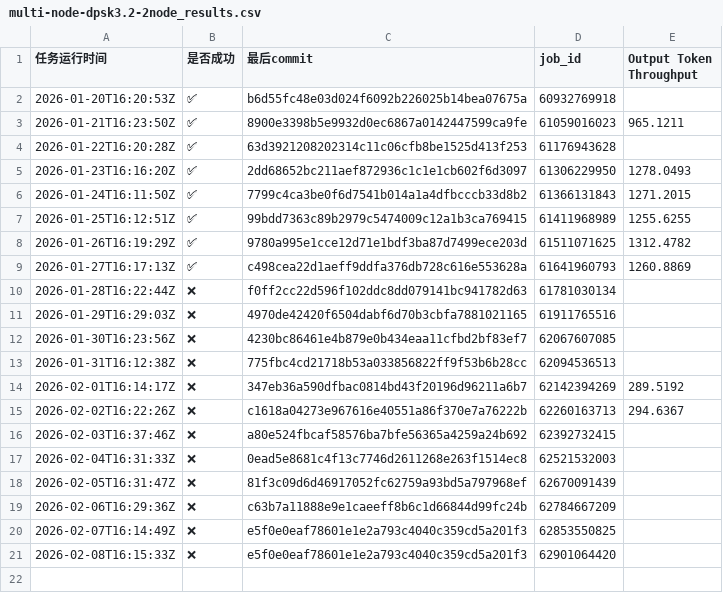
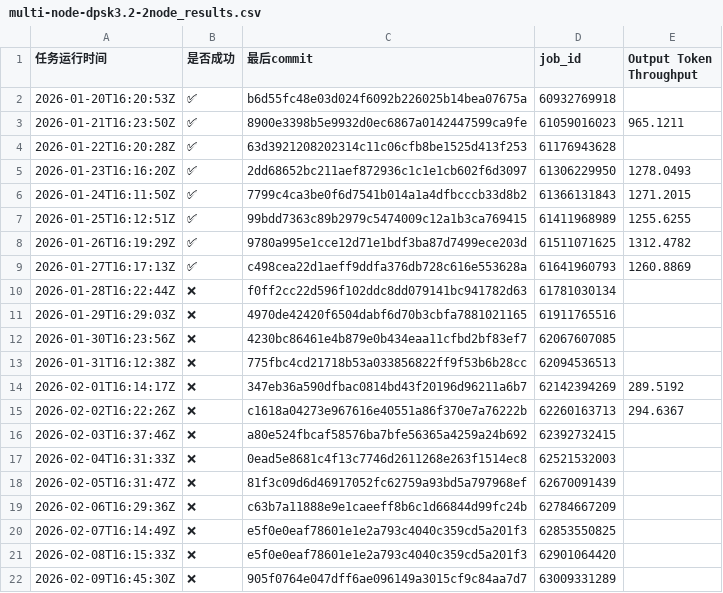
Before and after one commit to starmountain1997/gDS, a CSV file: gh_action_watcher/logs/multi-node-dpsk3.2-2node_results.csv, drawn as a sheet; the diff names each change by its address in the sheet, - before the commit and + after, or states it on an @@ line.

Commit message:
track ci data 2026-02-10 10:11:10

```diff
--- a/gh_action_watcher/logs/multi-node-dpsk3.2-2node_results.csv
+++ b/gh_action_watcher/logs/multi-node-dpsk3.2-2node_results.csv
+row 22: 2026-02-09T16:45:30Z | ❌ | 905f0764e047dff6ae096149a3015cf9c84aa7d7 | 63009331289
```
Also changed, not shown: gh_action_watcher/logs/test_deepseek_v3_2_w8a8_results.csv, 2 other files.
